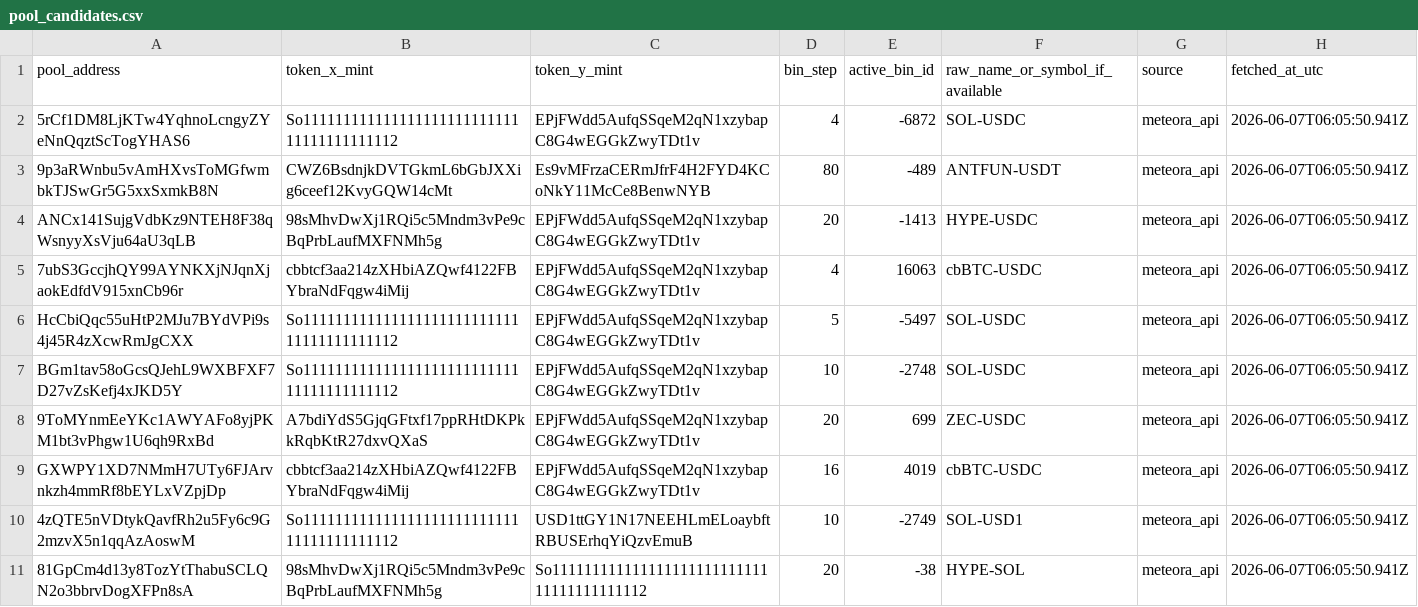
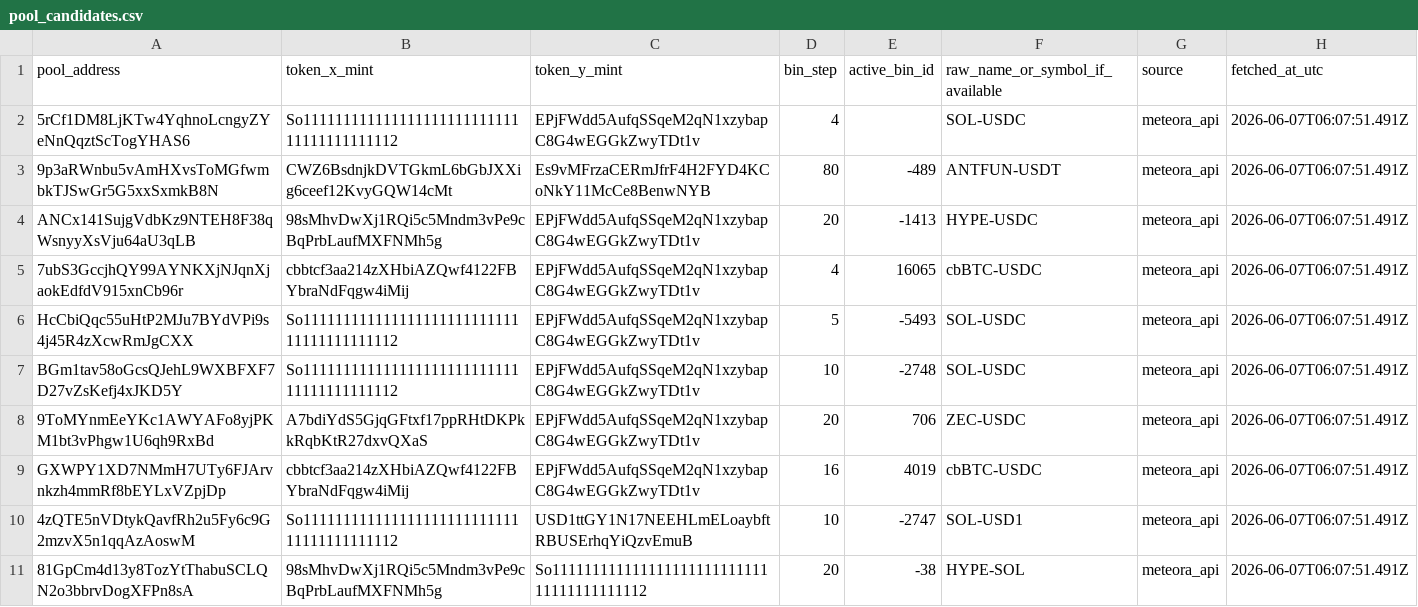
Before and after one commit to topobear/meteora_bin_atlas, a CSV file: data/processed/pool_candidates.csv, drawn as a sheet; the diff names each change by its address in the sheet, - before the commit and + after, or states it on an @@ line.

```diff
--- a/data/processed/pool_candidates.csv
+++ b/data/processed/pool_candidates.csv
-E2 (active_bin_id): -6872
+E2 (active_bin_id): (empty)
-H2:H11 (fetched_at_utc): 2026-06-07T06:05:50.941Z
+H2:H11 (fetched_at_utc): 2026-06-07T06:07:51.491Z
-E5 (active_bin_id): 16063
+E5 (active_bin_id): 16065
-E6 (active_bin_id): -5497
+E6 (active_bin_id): -5493
-E8 (active_bin_id): 699
+E8 (active_bin_id): 706
-E10 (active_bin_id): -2749
+E10 (active_bin_id): -2747
```
Also changed, not shown: 6 other files.
